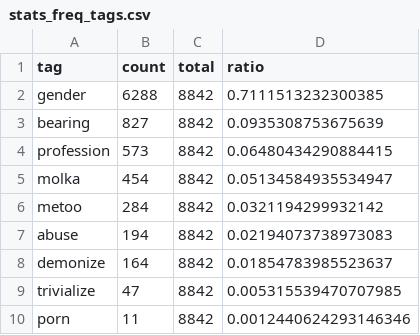
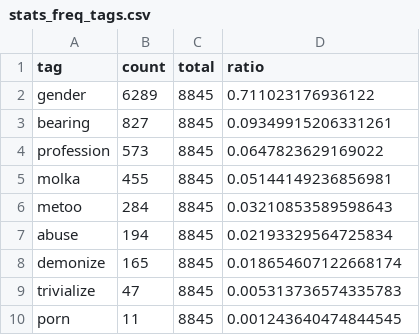
Before and after one commit to misogynyX/done-it-again, a CSV file: docs/_data/stats_freq_tags.csv, drawn as a sheet.

```diff
--- a/docs/_data/stats_freq_tags.csv
+++ b/docs/_data/stats_freq_tags.csv
@@ -1,10 +1,10 @@
 tag,count,total,ratio
-gender,6288,8842,0.7111513232300385
-bearing,827,8842,0.0935308753675639
-profession,573,8842,0.06480434290884415
-molka,454,8842,0.05134584935534947
-metoo,284,8842,0.0321194299932142
-abuse,194,8842,0.02194073738973083
-demonize,164,8842,0.01854783985523637
-trivialize,47,8842,0.005315539470707985
-porn,11,8842,0.0012440624293146346
+gender,6289,8845,0.711023176936122
+bearing,827,8845,0.09349915206331261
+profession,573,8845,0.0647823629169022
+molka,455,8845,0.05144149236856981
+metoo,284,8845,0.03210853589598643
+abuse,194,8845,0.02193329564725834
+demonize,165,8845,0.018654607122668174
+trivialize,47,8845,0.005313736574335783
+porn,11,8845,0.001243640474844545
```
Also changed, not shown: docs/_data/stats.csv, docs/_data/stats_best_cps.csv, 2 other files.
